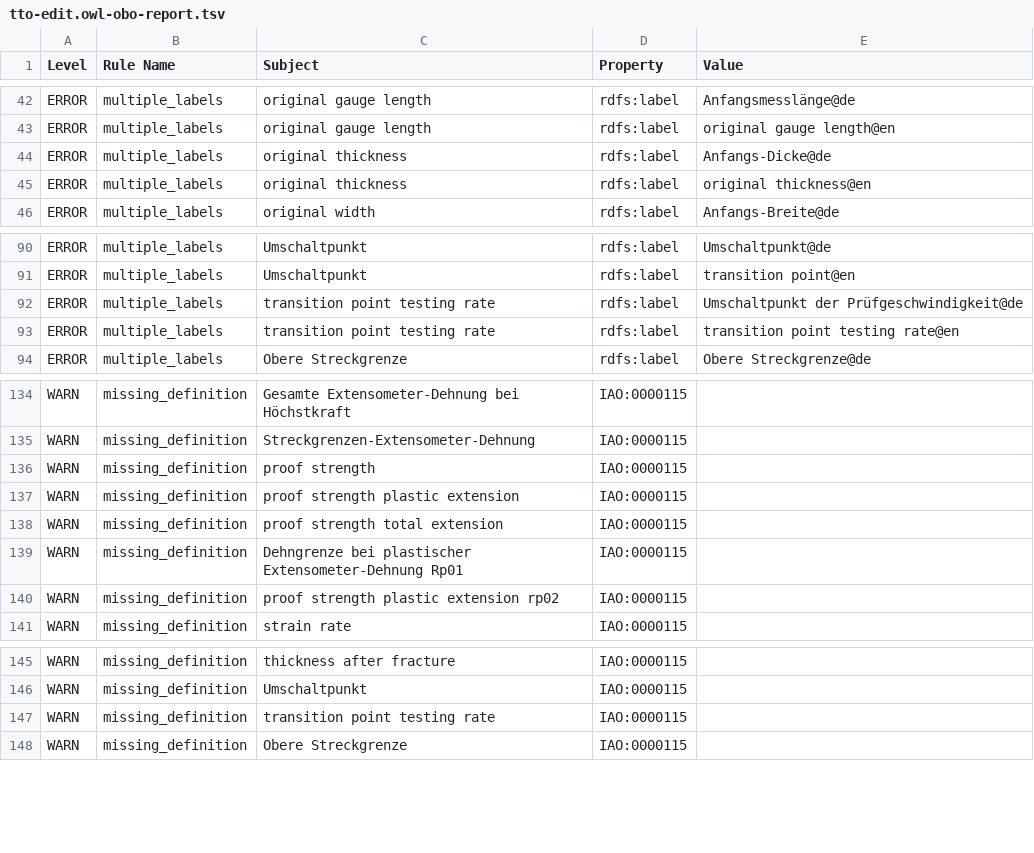
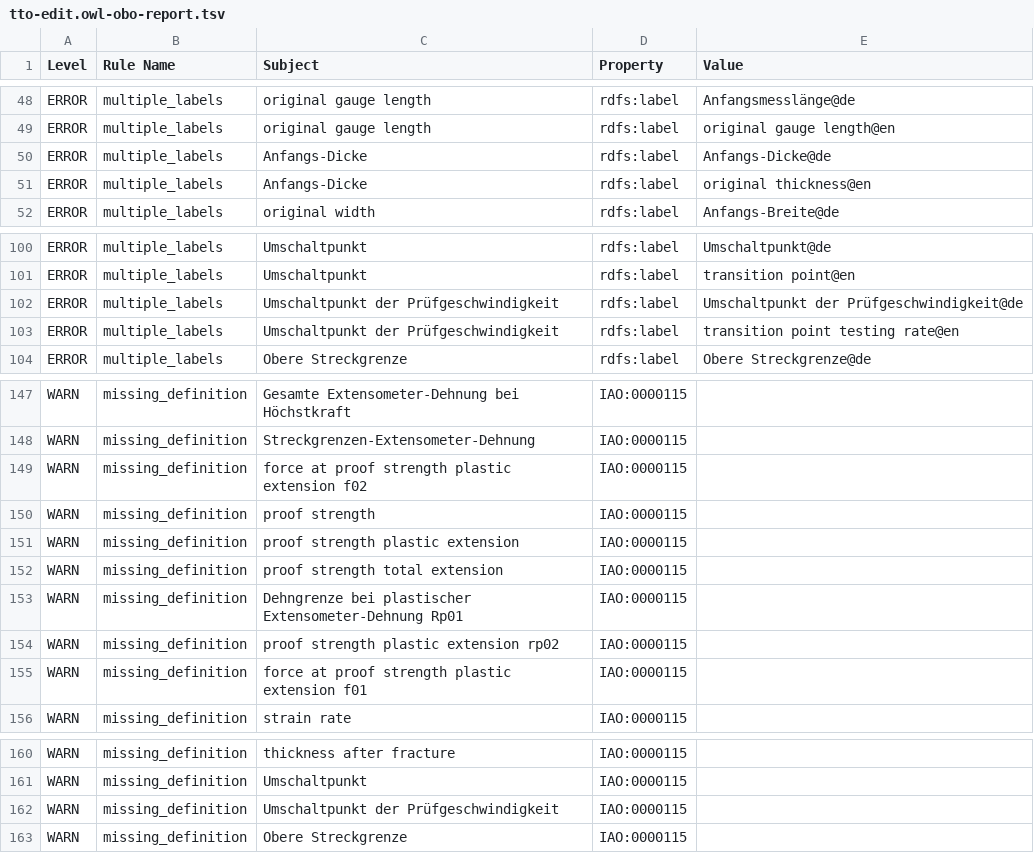
Before and after one commit to materialdigital/tensile-test-ontology, a TSV file: src/ontology/reports/tto-edit.owl-obo-report.tsv, drawn as a sheet; only a part is shown, gaps mark what is left out; the diff covers the shown part only.

```diff
--- a/src/ontology/reports/tto-edit.owl-obo-report.tsv
+++ b/src/ontology/reports/tto-edit.owl-obo-report.tsv
@@ -43,4 +49,4 @@ ERROR	multiple_labels	original gauge length	rdfs:label	Anfangsmesslänge@de
 ERROR	multiple_labels	original gauge length	rdfs:label	original gauge length@en
-ERROR	multiple_labels	original thickness	rdfs:label	Anfangs-Dicke@de
-ERROR	multiple_labels	original thickness	rdfs:label	original thickness@en
+ERROR	multiple_labels	Anfangs-Dicke	rdfs:label	Anfangs-Dicke@de
+ERROR	multiple_labels	Anfangs-Dicke	rdfs:label	original thickness@en
 ERROR	multiple_labels	original width	rdfs:label	Anfangs-Breite@de
@@ -91,4 +101,4 @@ ERROR	multiple_labels	Umschaltpunkt	rdfs:label	Umschaltpunkt@de
 ERROR	multiple_labels	Umschaltpunkt	rdfs:label	transition point@en
-ERROR	multiple_labels	transition point testing rate	rdfs:label	Umschaltpunkt der Prüfgeschwindigkeit@de
-ERROR	multiple_labels	transition point testing rate	rdfs:label	transition point testing rate@en
+ERROR	multiple_labels	Umschaltpunkt der Prüfgeschwindigkeit	rdfs:label	Umschaltpunkt der Prüfgeschwindigkeit@de
+ERROR	multiple_labels	Umschaltpunkt der Prüfgeschwindigkeit	rdfs:label	transition point testing rate@en
 ERROR	multiple_labels	Obere Streckgrenze	rdfs:label	Obere Streckgrenze@de
@@ -135,2 +148,3 @@ WARN	missing_definition	Gesamte Extensometer-Dehnung bei Höchstkraft	IAO:000011
 WARN	missing_definition	Streckgrenzen-Extensometer-Dehnung	IAO:0000115	
+WARN	missing_definition	force at proof strength plastic extension f02	IAO:0000115	
 WARN	missing_definition	proof strength	IAO:0000115	
@@ -140,2 +154,3 @@ WARN	missing_definition	Dehngrenze bei plastischer Extensometer-Dehnung Rp01	IAO
 WARN	missing_definition	proof strength plastic extension rp02	IAO:0000115	
+WARN	missing_definition	force at proof strength plastic extension f01	IAO:0000115	
 WARN	missing_definition	strain rate	IAO:0000115	
@@ -146,3 +161,3 @@ WARN	missing_definition	thickness after fracture	IAO:0000115
 WARN	missing_definition	Umschaltpunkt	IAO:0000115	
-WARN	missing_definition	transition point testing rate	IAO:0000115	
+WARN	missing_definition	Umschaltpunkt der Prüfgeschwindigkeit	IAO:0000115	
 WARN	missing_definition	Obere Streckgrenze	IAO:0000115	
```
Also changed, not shown: 13 added rows and 7 edited cells elsewhere in this file, 18 other files.
